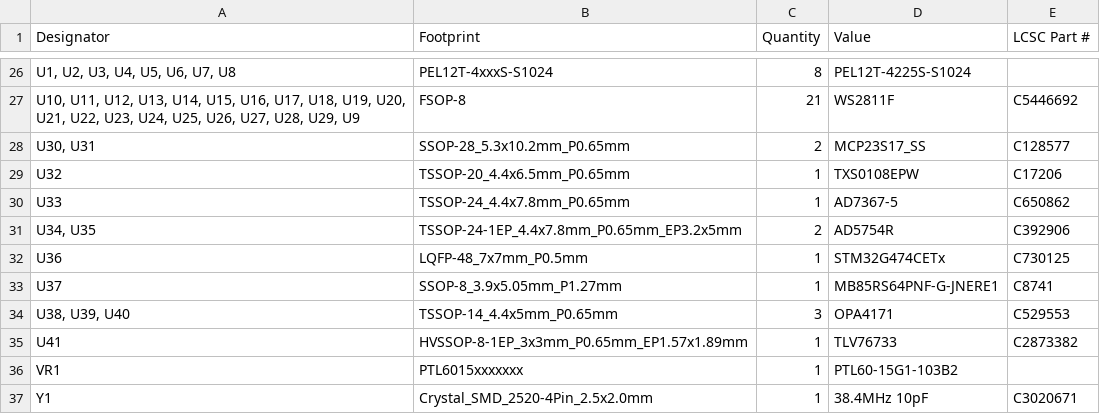
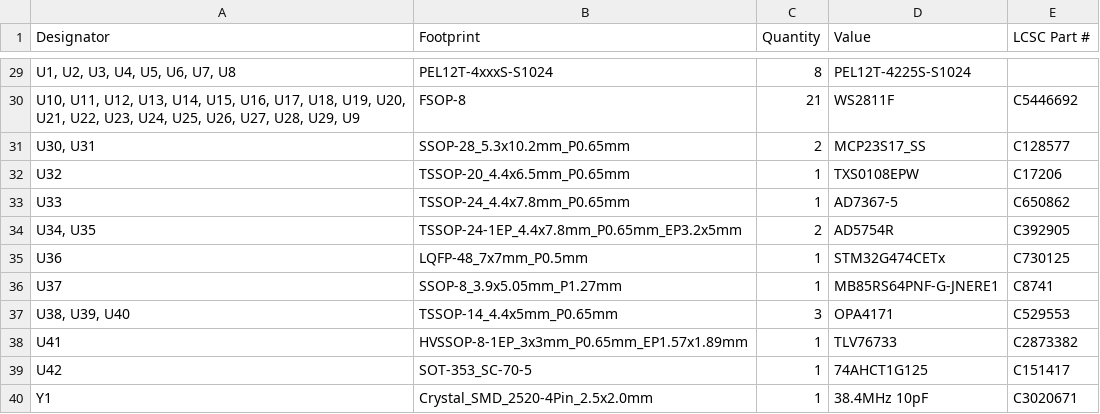
Before and after one commit to Bemeier/bmcv, a CSV file: production/bom.csv, drawn as a sheet; only a part is shown, gaps mark what is left out; the diff covers the shown part only.

```diff
--- a/production/bom.csv
+++ b/production/bom.csv
@@ -30,3 +33,3 @@ U32,TSSOP-20_4.4x6.5mm_P0.65mm,1,TXS0108EPW,C17206
 U33,TSSOP-24_4.4x7.8mm_P0.65mm,1,AD7367-5,C650862
-"U34, U35",TSSOP-24-1EP_4.4x7.8mm_P0.65mm_EP3.2x5mm,2,AD5754R,C392906
+"U34, U35",TSSOP-24-1EP_4.4x7.8mm_P0.65mm_EP3.2x5mm,2,AD5754R,C392905
 U36,LQFP-48_7x7mm_P0.5mm,1,STM32G474CETx,C730125
@@ -35,3 +38,3 @@ U37,SSOP-8_3.9x5.05mm_P1.27mm,1,MB85RS64PNF-G-JNERE1,C8741
 U41,HVSSOP-8-1EP_3x3mm_P0.65mm_EP1.57x1.89mm,1,TLV76733,C2873382
-VR1,PTL6015xxxxxxx,1,PTL60-15G1-103B2,
+U42,SOT-353_SC-70-5,1,74AHCT1G125,C151417
 Y1,Crystal_SMD_2520-4Pin_2.5x2.0mm,1,38.4MHz 10pF,C3020671
```
Also changed, not shown: 5 added rows, 2 removed rows and 13 edited cells elsewhere in this file, production/designators.csv, production/positions.csv, 17 other files.
